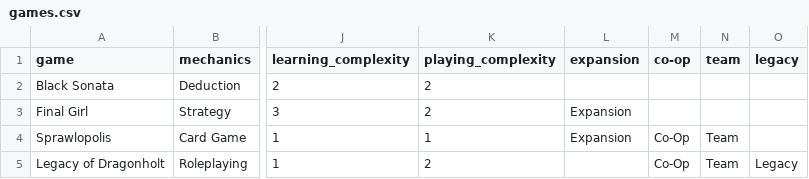
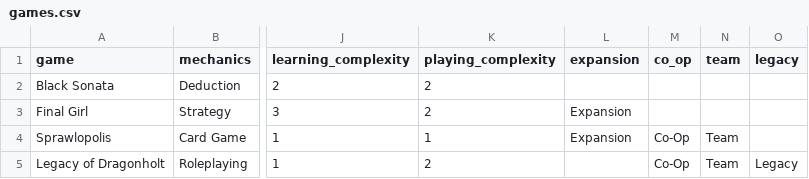
Before and after one commit to carey-james/Games-List, a CSV file: games.csv, drawn as a sheet; only a part is shown, gaps mark what is left out; the diff names each change by its address in the sheet, - before the commit and + after, or states it on an @@ line.

Commit message:
Updated co_op

```diff
--- a/games.csv
+++ b/games.csv
-M1: co-op
+M1: co_op
```
